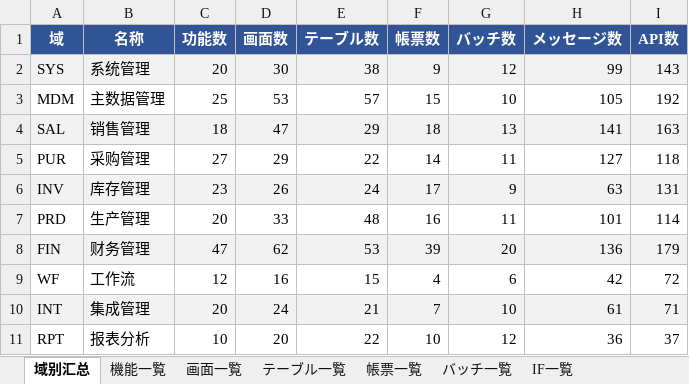
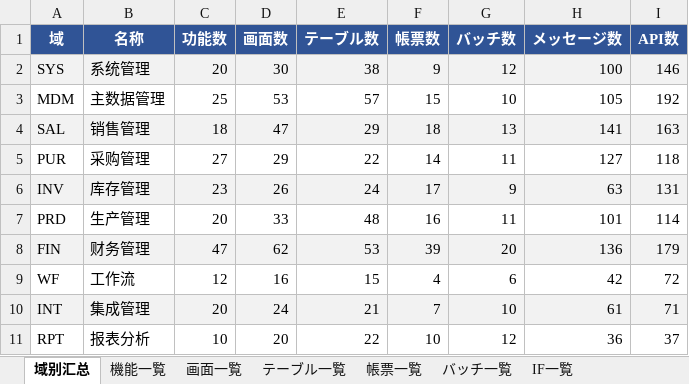
Before and after one commit to Akarin7784/stellar-erp, an Excel workbook: docs/design/20-matrix/Stellar_ERP_详细设计书一览.xlsx, sheet 域别汇总, drawn as a sheet; values as stored, in another font and other column widths than the file's, no borders; the diff names each change by its address in the sheet, - before the commit and + after, or states it on an @@ line.

```diff
--- a/docs/design/20-matrix/Stellar_ERP_详细设计书一览.xlsx (sheet 域别汇总)
+++ b/docs/design/20-matrix/Stellar_ERP_详细设计书一览.xlsx (sheet 域别汇总)
-H2 (メッセージ数): 99
+H2 (メッセージ数): 100
-I2 (API数): 143
+I2 (API数): 146
```
Also changed, not shown: sheet API一覧, sheet 権限一覧, sheet メッセージ一覧, 6 other files.
